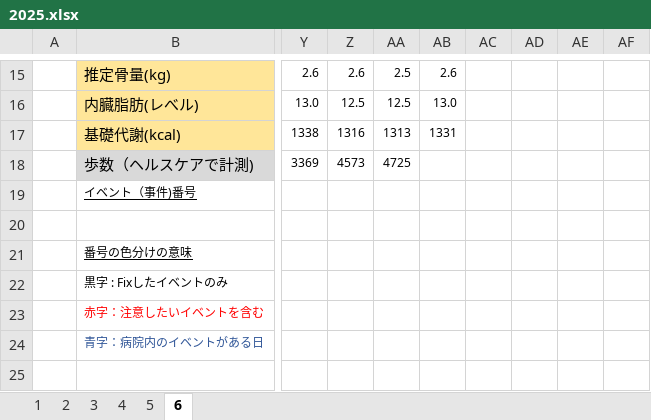
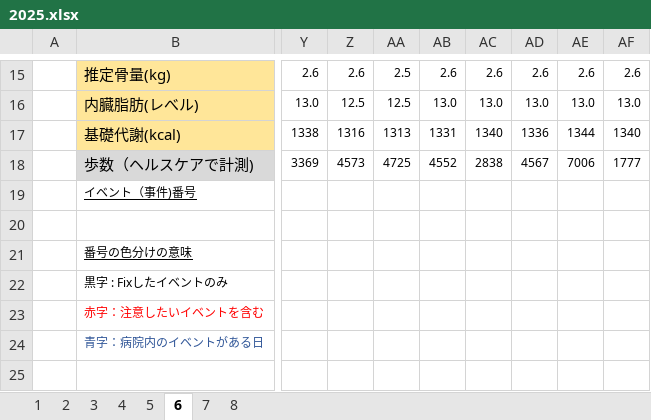
Before and after one commit to TAKANORI-yosi/HealthCare, an Excel workbook: Data/Taka/2025.xlsx, sheet 6, drawn as a sheet; only a part is shown, gaps mark what is left out; values as stored, in another font and other column widths than the file's, no borders; the diff covers the shown part only; the diff names each change by its address in the sheet, - before the commit and + after, or states it on an @@ line.

```diff
--- a/Data/Taka/2025.xlsx (sheet 6)
+++ b/Data/Taka/2025.xlsx (sheet 6)
+sheet tab: 7
+sheet tab: 8
-AC15: (empty)
+AC15: 2.6
-AD15: (empty)
+AD15: 2.6
-AE15: (empty)
+AE15: 2.6
-AF15: (empty)
+AF15: 2.6
-AC16: (empty)
+AC16: 13.0
-AD16: (empty)
+AD16: 13.0
-AE16: (empty)
+AE16: 13.0
-AF16: (empty)
+AF16: 13.0
-AC17: (empty)
+AC17: 1340
-AD17: (empty)
+AD17: 1336
-AE17: (empty)
+AE17: 1344
-AF17: (empty)
+AF17: 1340
-AB18: (empty)
+AB18: 4552
-AC18: (empty)
+AC18: 2838
-AD18: (empty)
+AD18: 4567
-AE18: (empty)
+AE18: 7006
-AF18: (empty)
+AF18: 1777
```
Also changed, not shown: 32 edited cells elsewhere in this sheet.
